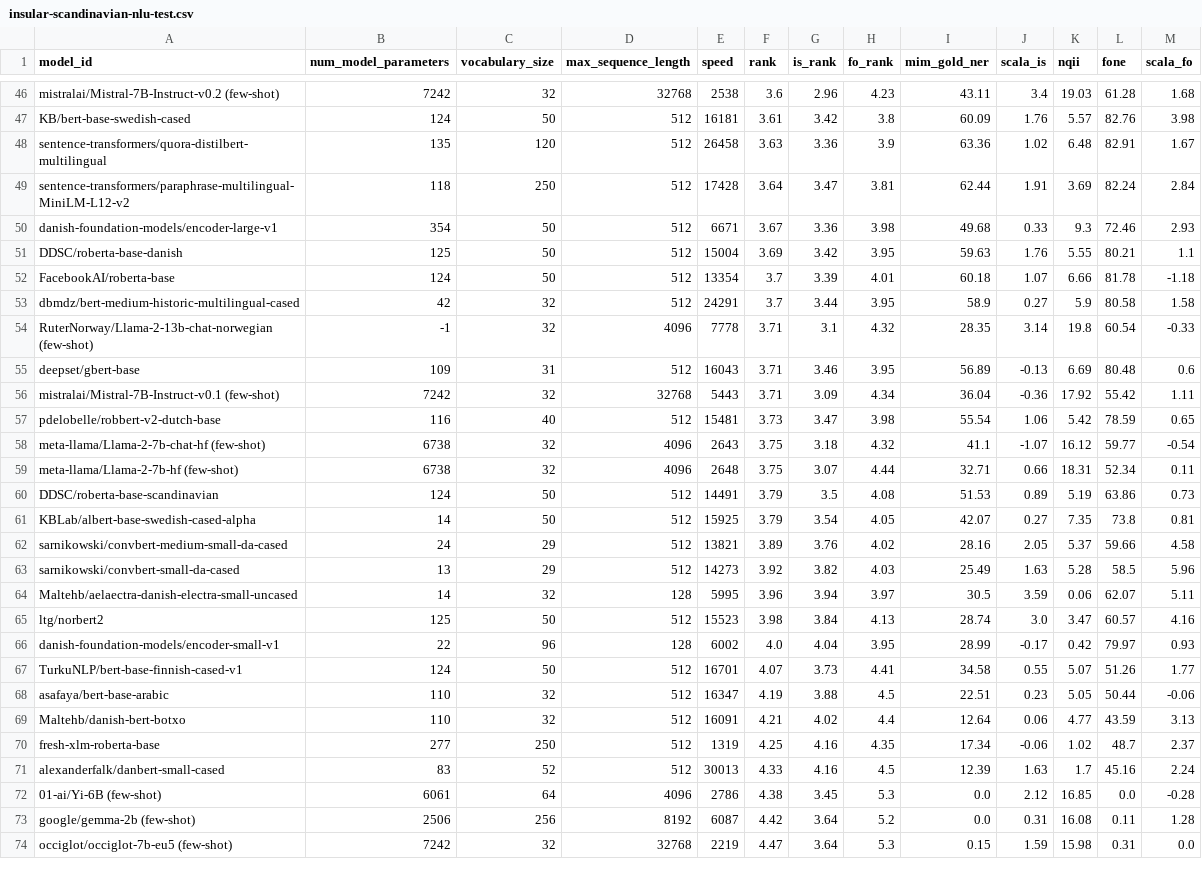
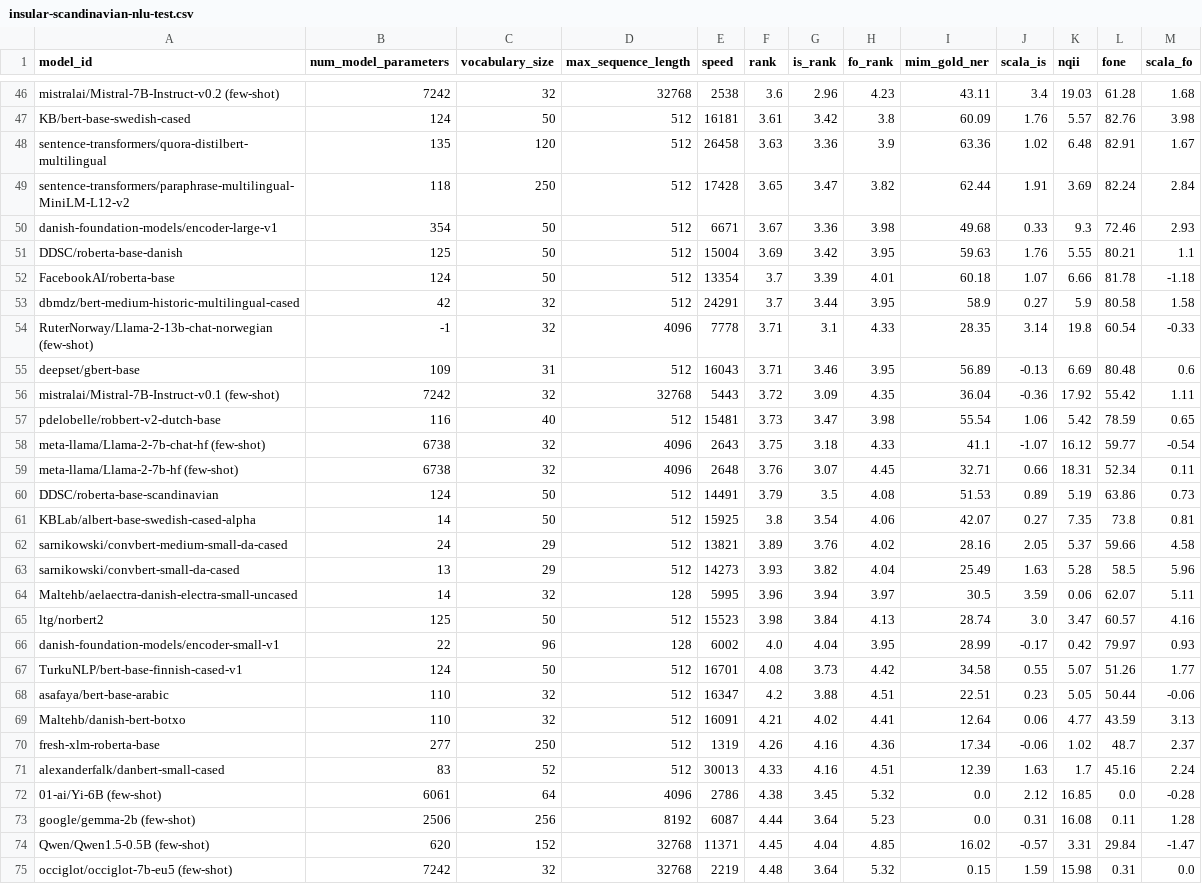
Before and after one commit to ScandEval/scandeval.github.io, a CSV file: insular-scandinavian-nlu-test.csv, drawn as a sheet; only a part is shown, gaps mark what is left out; the diff covers the shown part only.

```diff
--- a/insular-scandinavian-nlu-test.csv
+++ b/insular-scandinavian-nlu-test.csv
@@ -48,3 +48,3 @@ KB/bert-base-swedish-cased,124,50,512,16181,3.61,3.42,3.8,60.09,1.76,5.57,82.76,
 sentence-transformers/quora-distilbert-multilingual,135,120,512,26458,3.63,3.36,3.9,63.36,1.02,6.48,82.91,1.67
-sentence-transformers/paraphrase-multilingual-MiniLM-L12-v2,118,250,512,17428,3.64,3.47,3.81,62.44,1.91,3.69,82.24,2.84
+sentence-transformers/paraphrase-multilingual-MiniLM-L12-v2,118,250,512,17428,3.65,3.47,3.82,62.44,1.91,3.69,82.24,2.84
 danish-foundation-models/encoder-large-v1,354,50,512,6671,3.67,3.36,3.98,49.68,0.33,9.3,72.46,2.93
@@ -53,12 +53,12 @@ FacebookAI/roberta-base,124,50,512,13354,3.7,3.39,4.01,60.18,1.07,6.66,81.78,-1.
 dbmdz/bert-medium-historic-multilingual-cased,42,32,512,24291,3.7,3.44,3.95,58.9,0.27,5.9,80.58,1.58
-RuterNorway/Llama-2-13b-chat-norwegian (few-shot),-1,32,4096,7778,3.71,3.1,4.32,28.35,3.14,19.8,60.54,-0.33
+RuterNorway/Llama-2-13b-chat-norwegian (few-shot),-1,32,4096,7778,3.71,3.1,4.33,28.35,3.14,19.8,60.54,-0.33
 deepset/gbert-base,109,31,512,16043,3.71,3.46,3.95,56.89,-0.13,6.69,80.48,0.6
-mistralai/Mistral-7B-Instruct-v0.1 (few-shot),7242,32,32768,5443,3.71,3.09,4.34,36.04,-0.36,17.92,55.42,1.11
+mistralai/Mistral-7B-Instruct-v0.1 (few-shot),7242,32,32768,5443,3.72,3.09,4.35,36.04,-0.36,17.92,55.42,1.11
 pdelobelle/robbert-v2-dutch-base,116,40,512,15481,3.73,3.47,3.98,55.54,1.06,5.42,78.59,0.65
-meta-llama/Llama-2-7b-chat-hf (few-shot),6738,32,4096,2643,3.75,3.18,4.32,41.1,-1.07,16.12,59.77,-0.54
-meta-llama/Llama-2-7b-hf (few-shot),6738,32,4096,2648,3.75,3.07,4.44,32.71,0.66,18.31,52.34,0.11
+meta-llama/Llama-2-7b-chat-hf (few-shot),6738,32,4096,2643,3.75,3.18,4.33,41.1,-1.07,16.12,59.77,-0.54
+meta-llama/Llama-2-7b-hf (few-shot),6738,32,4096,2648,3.76,3.07,4.45,32.71,0.66,18.31,52.34,0.11
 DDSC/roberta-base-scandinavian,124,50,512,14491,3.79,3.5,4.08,51.53,0.89,5.19,63.86,0.73
-KBLab/albert-base-swedish-cased-alpha,14,50,512,15925,3.79,3.54,4.05,42.07,0.27,7.35,73.8,0.81
+KBLab/albert-base-swedish-cased-alpha,14,50,512,15925,3.8,3.54,4.06,42.07,0.27,7.35,73.8,0.81
 sarnikowski/convbert-medium-small-da-cased,24,29,512,13821,3.89,3.76,4.02,28.16,2.05,5.37,59.66,4.58
-sarnikowski/convbert-small-da-cased,13,29,512,14273,3.92,3.82,4.03,25.49,1.63,5.28,58.5,5.96
+sarnikowski/convbert-small-da-cased,13,29,512,14273,3.93,3.82,4.04,25.49,1.63,5.28,58.5,5.96
 Maltehb/aelaectra-danish-electra-small-uncased,14,32,128,5995,3.96,3.94,3.97,30.5,3.59,0.06,62.07,5.11
@@ -66,9 +66,10 @@ ltg/norbert2,125,50,512,15523,3.98,3.84,4.13,28.74,3.0,3.47,60.57,4.16
 danish-foundation-models/encoder-small-v1,22,96,128,6002,4.0,4.04,3.95,28.99,-0.17,0.42,79.97,0.93
-TurkuNLP/bert-base-finnish-cased-v1,124,50,512,16701,4.07,3.73,4.41,34.58,0.55,5.07,51.26,1.77
-asafaya/bert-base-arabic,110,32,512,16347,4.19,3.88,4.5,22.51,0.23,5.05,50.44,-0.06
-Maltehb/danish-bert-botxo,110,32,512,16091,4.21,4.02,4.4,12.64,0.06,4.77,43.59,3.13
-fresh-xlm-roberta-base,277,250,512,1319,4.25,4.16,4.35,17.34,-0.06,1.02,48.7,2.37
-alexanderfalk/danbert-small-cased,83,52,512,30013,4.33,4.16,4.5,12.39,1.63,1.7,45.16,2.24
-01-ai/Yi-6B (few-shot),6061,64,4096,2786,4.38,3.45,5.3,0.0,2.12,16.85,0.0,-0.28
-google/gemma-2b (few-shot),2506,256,8192,6087,4.42,3.64,5.2,0.0,0.31,16.08,0.11,1.28
-occiglot/occiglot-7b-eu5 (few-shot),7242,32,32768,2219,4.47,3.64,5.3,0.15,1.59,15.98,0.31,0.0
+TurkuNLP/bert-base-finnish-cased-v1,124,50,512,16701,4.08,3.73,4.42,34.58,0.55,5.07,51.26,1.77
+asafaya/bert-base-arabic,110,32,512,16347,4.2,3.88,4.51,22.51,0.23,5.05,50.44,-0.06
+Maltehb/danish-bert-botxo,110,32,512,16091,4.21,4.02,4.41,12.64,0.06,4.77,43.59,3.13
+fresh-xlm-roberta-base,277,250,512,1319,4.26,4.16,4.36,17.34,-0.06,1.02,48.7,2.37
+alexanderfalk/danbert-small-cased,83,52,512,30013,4.33,4.16,4.51,12.39,1.63,1.7,45.16,2.24
+01-ai/Yi-6B (few-shot),6061,64,4096,2786,4.38,3.45,5.32,0.0,2.12,16.85,0.0,-0.28
+google/gemma-2b (few-shot),2506,256,8192,6087,4.44,3.64,5.23,0.0,0.31,16.08,0.11,1.28
+Qwen/Qwen1.5-0.5B (few-shot),620,152,32768,11371,4.45,4.04,4.85,16.02,-0.57,3.31,29.84,-1.47
+occiglot/occiglot-7b-eu5 (few-shot),7242,32,32768,2219,4.48,3.64,5.32,0.15,1.59,15.98,0.31,0.0
```
Also changed, not shown: 1 added row, 2 removed rows and 35 edited cells elsewhere in this file, insular-scandinavian-nlg-test.csv, 10 other files.
